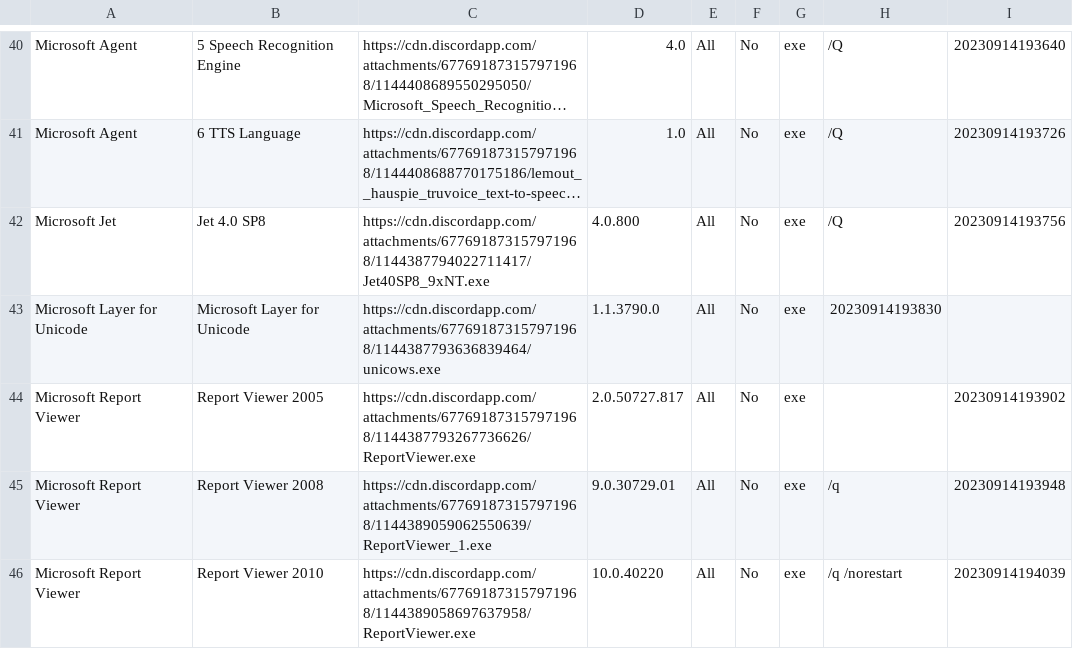
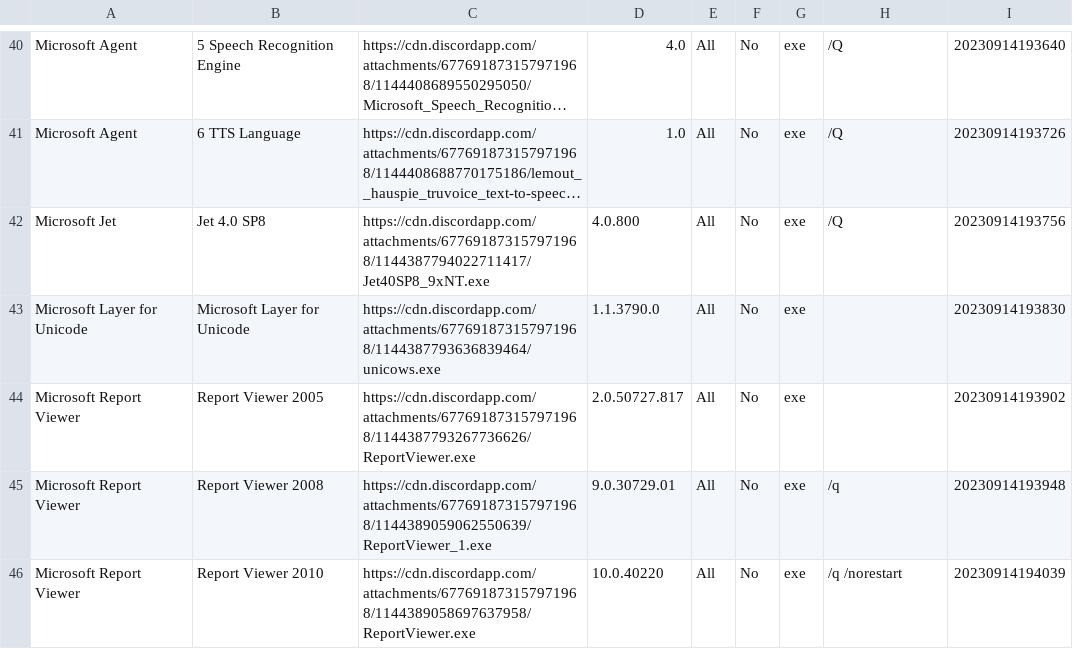
Before and after one commit to LudoLud/RuntimesPatcher, a CSV file: Liste.csv, drawn as a sheet; only a part is shown, gaps mark what is left out; long unchanged cells end in …; the diff names each change by its address in the sheet, - before the commit and + after, or states it on an @@ line.

Commit message:
Update Liste.csv

```diff
--- a/Liste.csv
+++ b/Liste.csv
-H43: 20230914193830
+H43: (empty)
-I43: (empty)
+I43: 20230914193830
```
